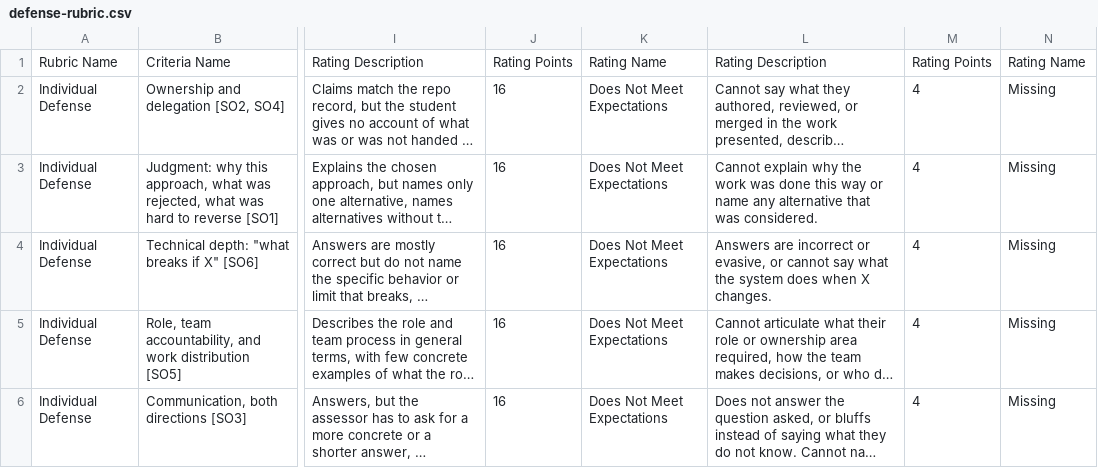
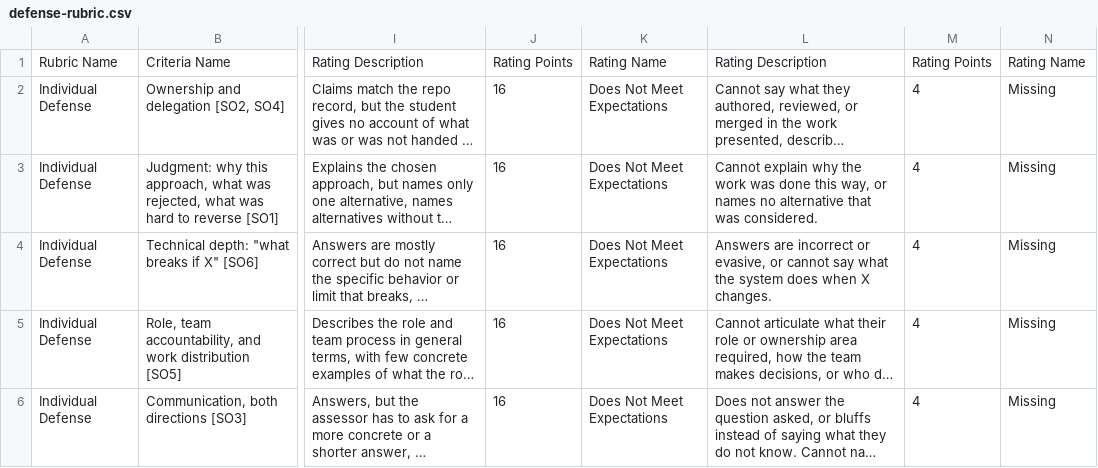
Before and after one commit to adulbrich/cs-capstone-handbook, a CSV file: canvas/assignments/defense/defense-rubric.csv, drawn as a sheet; only a part is shown, gaps mark what is left out; long unchanged cells end in …; the diff names each change by its address in the sheet, - before the commit and + after, or states it on an @@ line.

```diff
--- a/canvas/assignments/defense/defense-rubric.csv
+++ b/canvas/assignments/defense/defense-rubric.csv
-L3: …done this way or name any alternative that…
+L3: …done this way, or names no alternative that…
```
Also changed, not shown: canvas/assignments/definition-of-shipped/definition-of-shipped-rubric.csv, canvas/assignments/workshop-activities/workshop-activities-rubric.csv, 6 other files.
